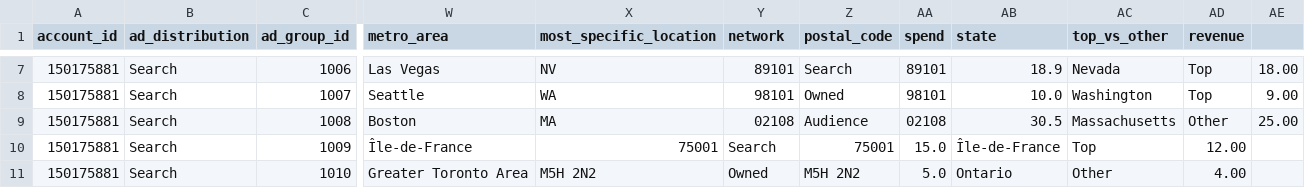
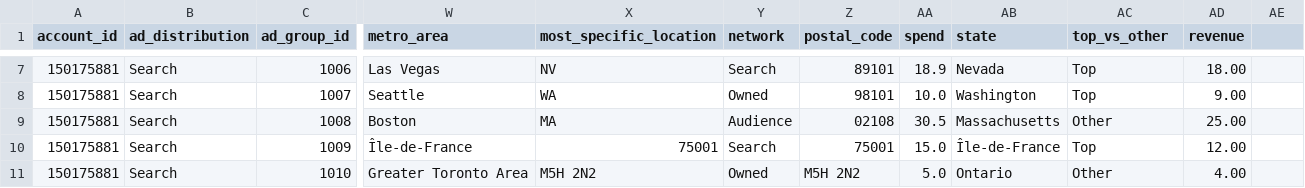
Before and after one commit to fivetran/dbt_microsoft_ads_source, a CSV file: integration_tests/seeds/microsoft_ads_geographic_performance_daily_report_data.csv, drawn as a sheet; only a part is shown, gaps mark what is left out; the diff covers the shown part only; the diff names each change by its address in the sheet, - before the commit and + after, or states it on an @@ line.

```diff
--- a/integration_tests/seeds/microsoft_ads_geographic_performance_daily_report_data.csv
+++ b/integration_tests/seeds/microsoft_ads_geographic_performance_daily_report_data.csv
-Y7 (network): 89101
+Y7 (network): Search
-Z7 (postal_code): Search
+Z7 (postal_code): 89101
-AA7 (spend): 89101
+AA7 (spend): 18.9
-AB7 (state): 18.9
+AB7 (state): Nevada
-AC7 (top_vs_other): Nevada
+AC7 (top_vs_other): Top
-AD7 (revenue): Top
+AD7 (revenue): 18.00
-AE7: 18.00
+AE7: (empty)
-Y8 (network): 98101
+Y8 (network): Owned
-Z8 (postal_code): Owned
+Z8 (postal_code): 98101
-AA8 (spend): 98101
+AA8 (spend): 10.0
-AB8 (state): 10.0
+AB8 (state): Washington
-AC8 (top_vs_other): Washington
+AC8 (top_vs_other): Top
-AD8 (revenue): Top
+AD8 (revenue): 9.00
-AE8: 9.00
+AE8: (empty)
-Y9 (network): 02108
+Y9 (network): Audience
-Z9 (postal_code): Audience
+Z9 (postal_code): 02108
-AA9 (spend): 02108
+AA9 (spend): 30.5
-AB9 (state): 30.5
+AB9 (state): Massachusetts
-AC9 (top_vs_other): Massachusetts
+AC9 (top_vs_other): Other
-AD9 (revenue): Other
+AD9 (revenue): 25.00
-AE9: 25.00
+AE9: (empty)
```
Also changed, not shown: 28 edited cells elsewhere in this file.
